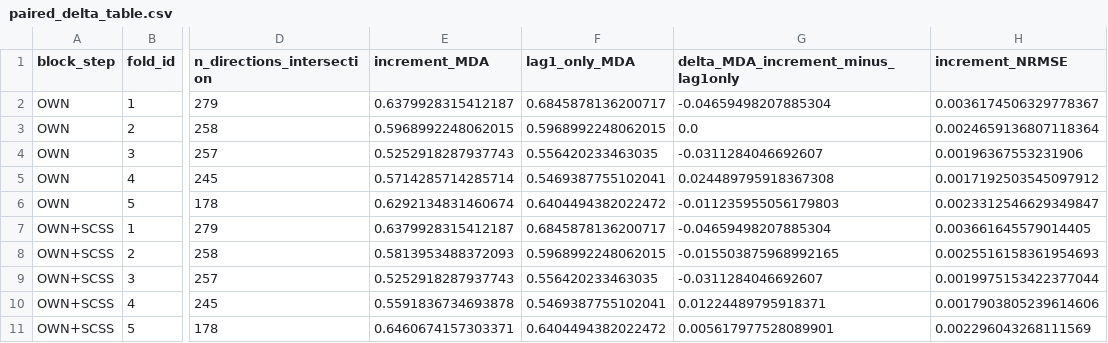
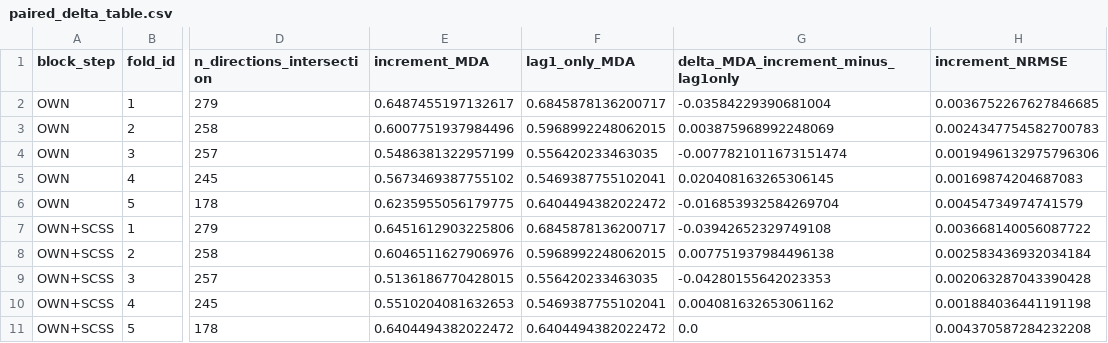
Before and after one commit to KaiRawal/canada-housing, a CSV file: prediction/experiments/artifacts/T3.2/paired_delta_table.csv, drawn as a sheet; only a part is shown, gaps mark what is left out; the diff covers the shown part only; the diff names each change by its address in the sheet, - before the commit and + after, or states it on an @@ line.

```diff
--- a/prediction/experiments/artifacts/T3.2/paired_delta_table.csv
+++ b/prediction/experiments/artifacts/T3.2/paired_delta_table.csv
-E2 (increment_MDA): 0.6379928315412187
+E2 (increment_MDA): 0.6487455197132617
-G2: -0.04659498207885304
+G2: -0.03584229390681004
-H2 (increment_NRMSE): 0.0036174506329778367
+H2 (increment_NRMSE): 0.0036752267627846685
-E3 (increment_MDA): 0.5968992248062015
+E3 (increment_MDA): 0.6007751937984496
-G3: 0.0
+G3: 0.003875968992248069
-H3 (increment_NRMSE): 0.0024659136807118364
+H3 (increment_NRMSE): 0.0024347754582700783
-E4 (increment_MDA): 0.5252918287937743
+E4 (increment_MDA): 0.5486381322957199
-G4: -0.0311284046692607
+G4: -0.0077821011673151474
-H4 (increment_NRMSE): 0.00196367553231906
+H4 (increment_NRMSE): 0.0019496132975796306
-E5 (increment_MDA): 0.5714285714285714
+E5 (increment_MDA): 0.5673469387755102
-G5: 0.024489795918367308
+G5: 0.020408163265306145
-H5 (increment_NRMSE): 0.0017192503545097912
+H5 (increment_NRMSE): 0.00169874204687083
-E6 (increment_MDA): 0.6292134831460674
+E6 (increment_MDA): 0.6235955056179775
-G6: -0.011235955056179803
+G6: -0.016853932584269704
-H6 (increment_NRMSE): 0.0023312546629349847
+H6 (increment_NRMSE): 0.00454734974741579
-E7 (increment_MDA): 0.6379928315412187
+E7 (increment_MDA): 0.6451612903225806
-G7: -0.04659498207885304
+G7: -0.03942652329749108
-H7 (increment_NRMSE): 0.003661645579014405
+H7 (increment_NRMSE): 0.003668140056087722
-E8 (increment_MDA): 0.5813953488372093
+E8 (increment_MDA): 0.6046511627906976
-G8: -0.015503875968992165
+G8: 0.007751937984496138
-H8 (increment_NRMSE): 0.0025516158361954693
+H8 (increment_NRMSE): 0.002583436932034184
-E9 (increment_MDA): 0.5252918287937743
+E9 (increment_MDA): 0.5136186770428015
-G9: -0.0311284046692607
+G9: -0.04280155642023353
-H9 (increment_NRMSE): 0.0019975153422377044
+H9 (increment_NRMSE): 0.002063287043390428
-E10 (increment_MDA): 0.5591836734693878
+E10 (increment_MDA): 0.5510204081632653
-G10: 0.01224489795918371
+G10: 0.004081632653061162
-H10 (increment_NRMSE): 0.0017903805239614606
+H10 (increment_NRMSE): 0.001884036441191198
-E11 (increment_MDA): 0.6460674157303371
+E11 (increment_MDA): 0.6404494382022472
-G11: 0.005617977528089901
+G11: 0.0
-H11 (increment_NRMSE): 0.002296043268111569
+H11 (increment_NRMSE): 0.004370587284232208
```
Also changed, not shown: 30 edited cells elsewhere in this file, prediction/experiments/artifacts/T3.1/paired_delta_table.csv, prediction/experiments/artifacts/T3.1/spatial_features_k3.csv, 32 other files.
